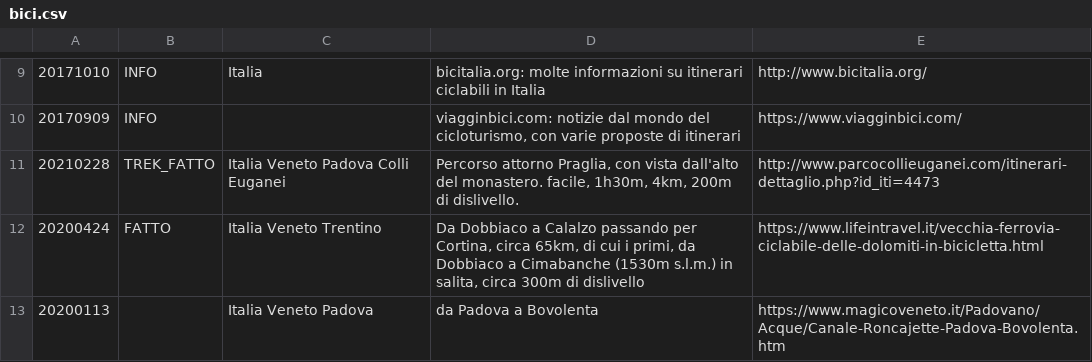
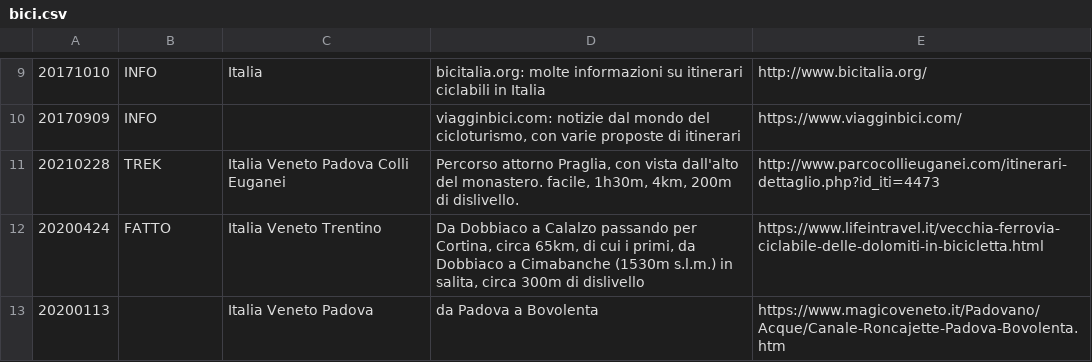
Before and after one commit to giammy/giammy.github.io, a CSV file: ciclozingarate/bici.csv, drawn as a sheet; only a part is shown, gaps mark what is left out.

Commit message:
...

```diff
--- a/ciclozingarate/bici.csv
+++ b/ciclozingarate/bici.csv
@@ -10,3 +10,3 @@
 20170909,INFO,,"viagginbici.com: notizie dal mondo del cicloturismo, con varie proposte di itinerari",https://www.viagginbici.com/
-20210228,TREK_FATTO,Italia Veneto Padova Colli Euganei,"Percorso attorno Praglia, con vista dall'alto del monastero. facile, 1h30m, 4km, 200m di dislivello.",http://www.parcocollieuganei.com/itinerari-dettaglio.php?id_iti=4473
+20210228,TREK,Italia Veneto Padova Colli Euganei,"Percorso attorno Praglia, con vista dall'alto del monastero. facile, 1h30m, 4km, 200m di dislivello.",http://www.parcocollieuganei.com/itinerari-dettaglio.php?id_iti=4473
 20200424,FATTO,Italia Veneto Trentino,"Da Dobbiaco a Calalzo passando per Cortina, circa 65km, di cui i primi, da Dobbiaco a Cimabanche (1530m s.l.m.) in salita, circa 300m di dislivello",https://www.lifeintravel.it/vecchia-ferrovia-ciclabile-delle-dolomiti-in-bicicletta.html
```
